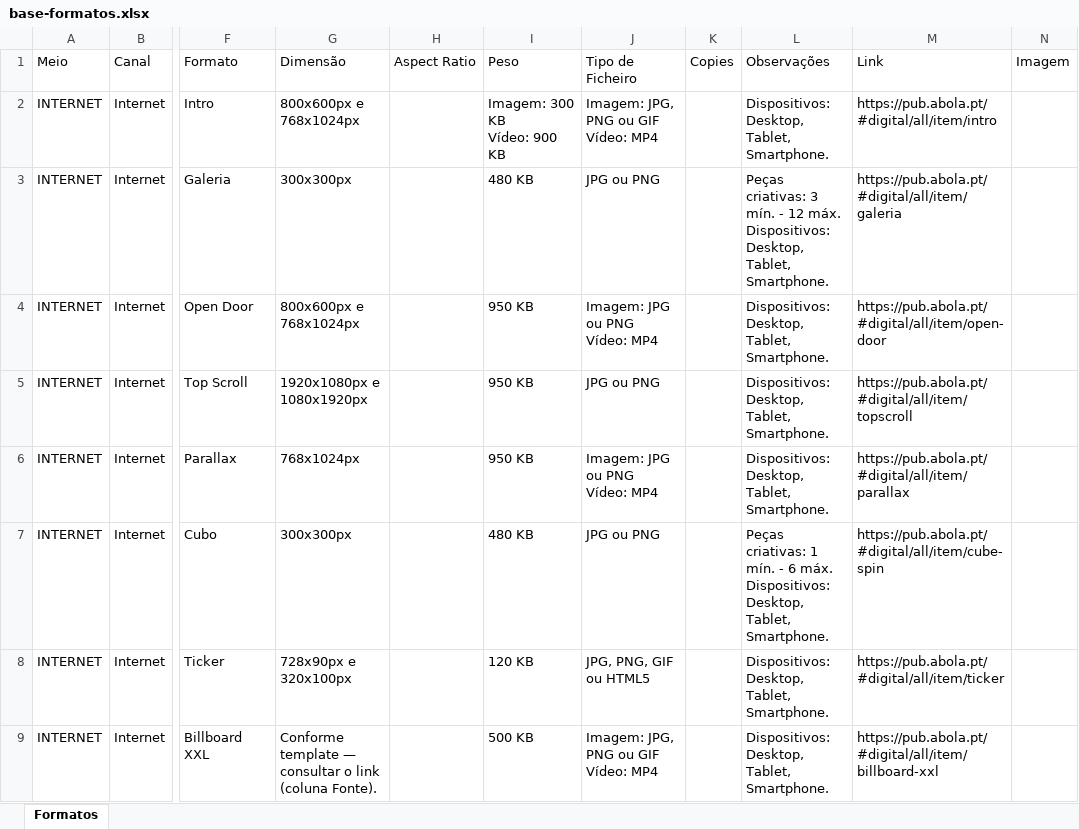
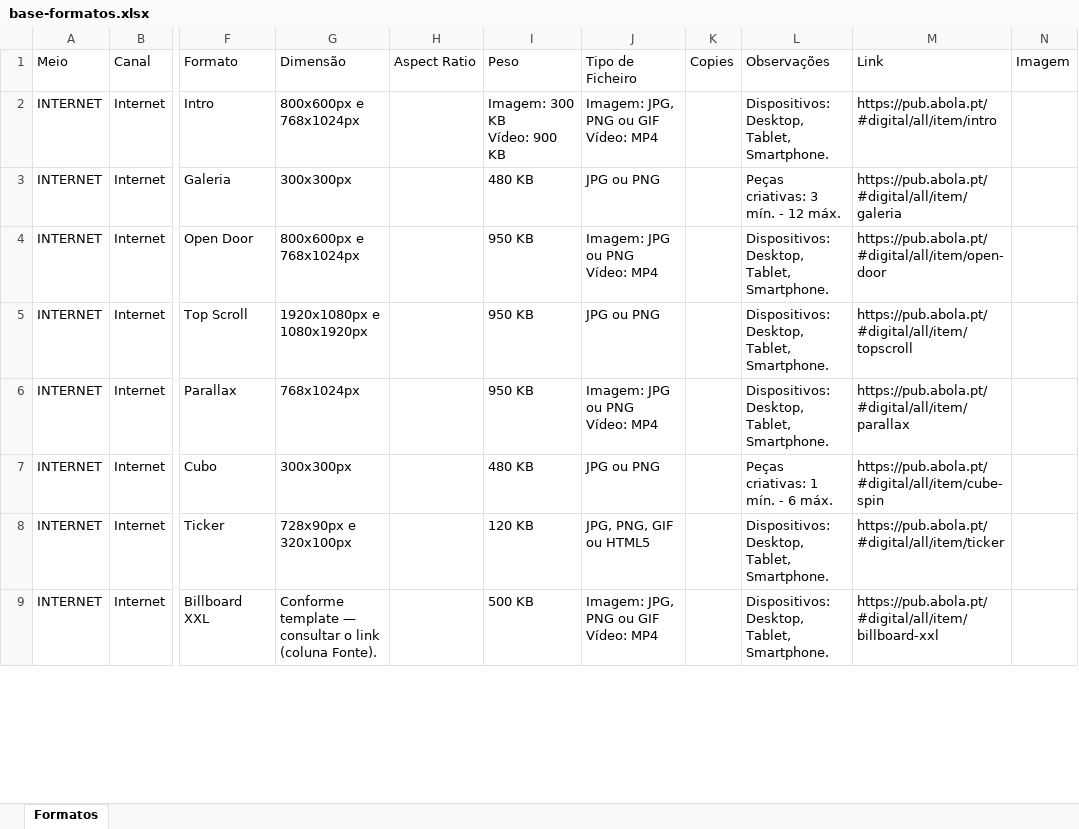
Before and after one commit to claudiarosa00/MS-Builder, an Excel workbook: data/base-formatos.xlsx, sheet Formatos, drawn as a sheet; only a part is shown, gaps mark what is left out; values as stored, in another font and other column widths than the file's, no borders; the diff covers the shown part only; the diff names each change by its address in the sheet, - before the commit and + after, or states it on an @@ line.

```diff
--- a/data/base-formatos.xlsx (sheet Formatos)
+++ b/data/base-formatos.xlsx (sheet Formatos)
-L3: …12 máx. Dispositivos: Desktop, Tablet, Smartphone.
+L3: …12 máx.
-L7: …6 máx. Dispositivos: Desktop, Tablet, Smartphone.
+L7: …6 máx.
```
Also changed, not shown: 23 edited cells elsewhere in this sheet.
